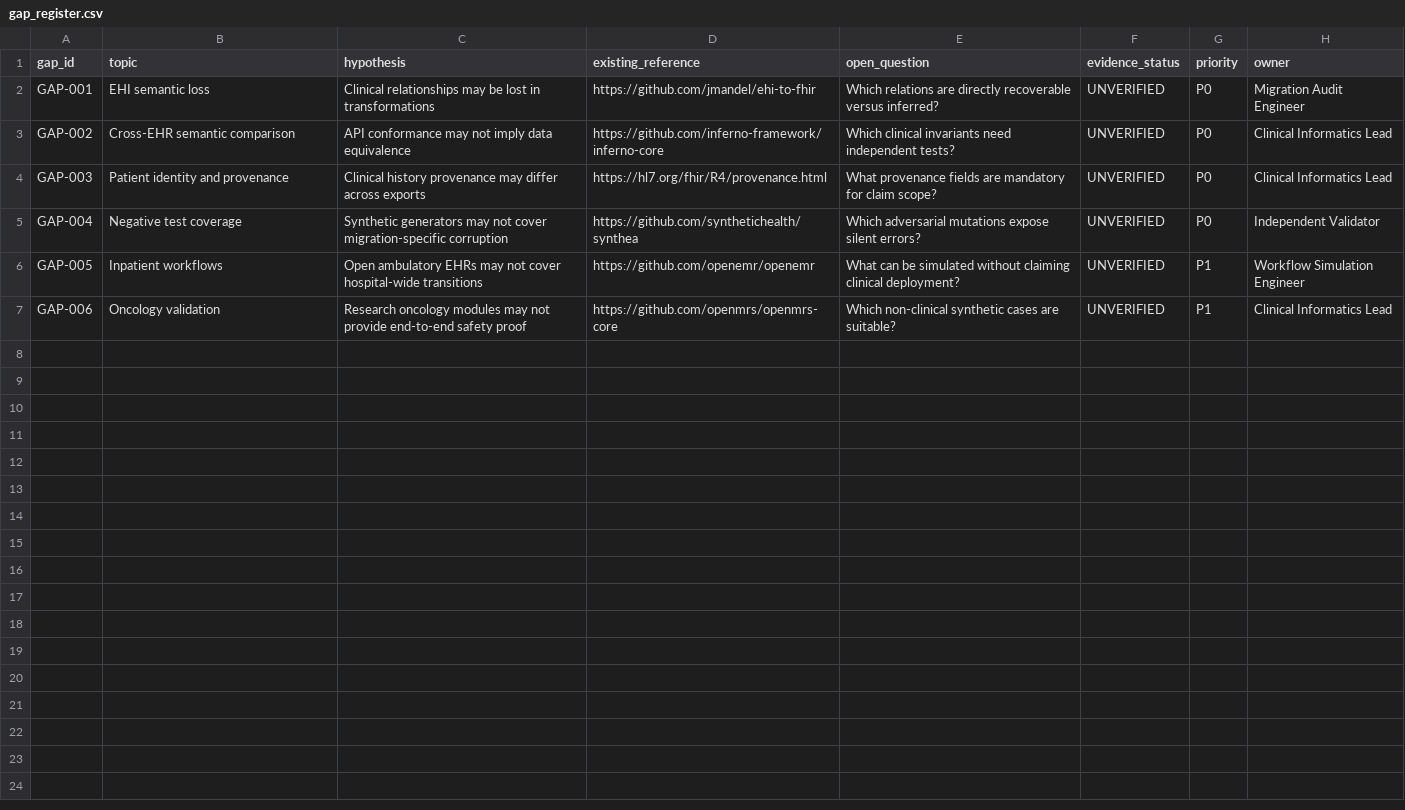
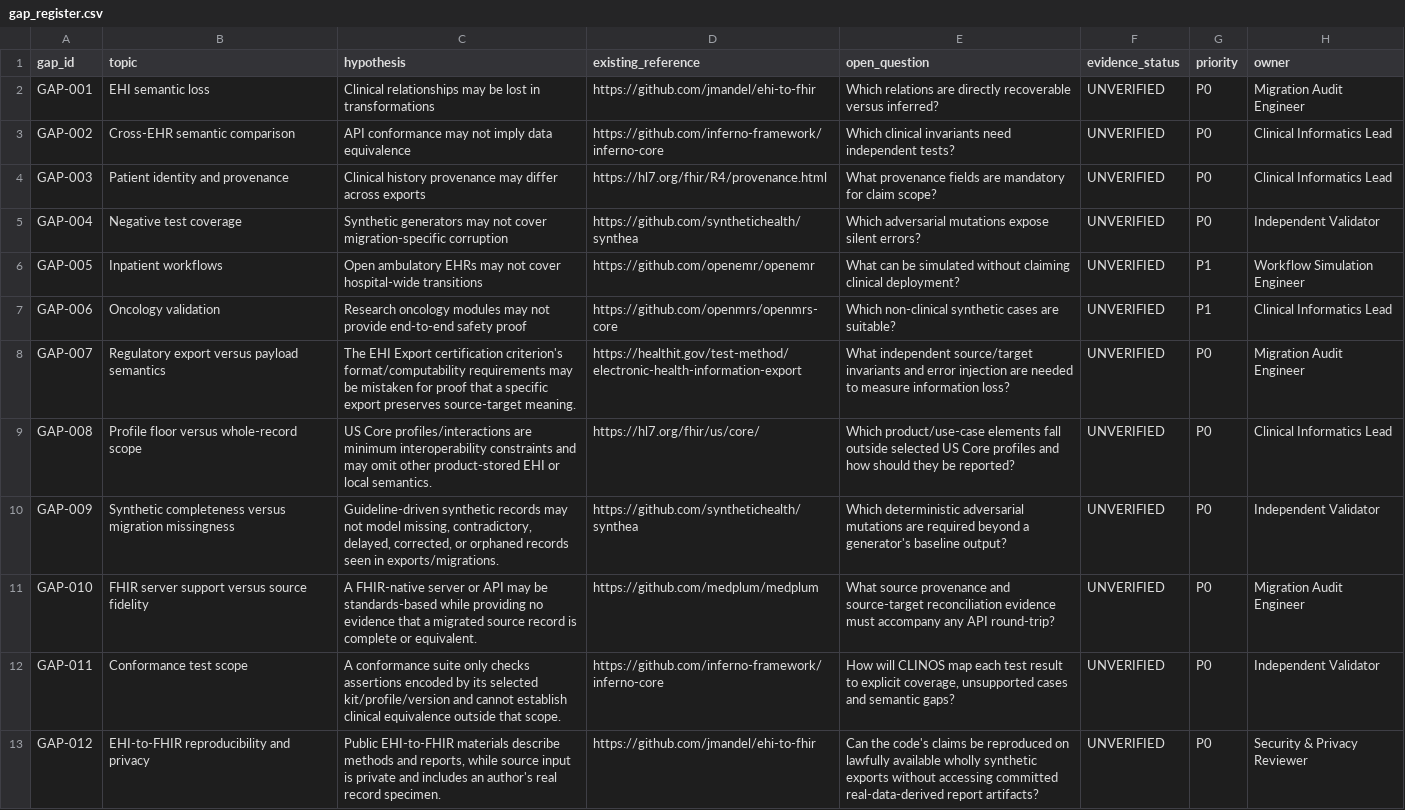
Before and after one commit to pskeffington/CLINOS, a CSV file: research/gap_register.csv, drawn as a sheet; the diff names each change by its address in the sheet, - before the commit and + after, or states it on an @@ line.

Commit message:
research: inventory open EHR and interoperability projects

```diff
--- a/research/gap_register.csv
+++ b/research/gap_register.csv
+row 8: GAP-007 | Regulatory export versus payload semantics | The EHI Export certification criterion's format/computability requirements may be mistaken for proof that a specific export preserves source-target meaning. | https://healthit.gov/test-method/electronic-health-information-export | What independent source/target invariants and error injection are needed to measure information loss? | UNVERIFIED | P0 | Migration Audit Engineer
+row 9: GAP-008 | Profile floor versus whole-record scope | US Core profiles/interactions are minimum interoperability constraints and may omit other product-stored EHI or local semantics. | https://hl7.org/fhir/us/core/ | Which product/use-case elements fall outside selected US Core profiles and how should they be reported? | UNVERIFIED | P0 | Clinical Informatics Lead
+row 10: GAP-009 | Synthetic completeness versus migration missingness | Guideline-driven synthetic records may not model missing, contradictory, delayed, corrected, or orphaned records seen in exports/migrations. | https://github.com/synthetichealth/synthea | Which deterministic adversarial mutations are required beyond a generator's baseline output? | UNVERIFIED | P0 | Independent Validator
+row 11: GAP-010 | FHIR server support versus source fidelity | A FHIR-native server or API may be standards-based while providing no evidence that a migrated source record is complete or equivalent. | https://github.com/medplum/medplum | What source provenance and source-target reconciliation evidence must accompany any API round-trip? | UNVERIFIED | P0 | Migration Audit Engineer
+row 12: GAP-011 | Conformance test scope | A conformance suite only checks assertions encoded by its selected kit/profile/version and cannot establish clinical equivalence outside that scope. | https://github.com/inferno-framework/inferno-core | How will CLINOS map each test result to explicit coverage, unsupported cases and semantic gaps? | UNVERIFIED | P0 | Independent Validator
+row 13: GAP-012 | EHI-to-FHIR reproducibility and privacy | Public EHI-to-FHIR materials describe methods and reports, while source input is private and includes an author's real record specimen. | https://github.com/jmandel/ehi-to-fhir | Can the code's claims be reproduced on lawfully available wholly synthetic exports without accessing committed real-data-derived report artifacts? | UNVERIFIED | P0 | Security & Privacy Reviewer
```
Also changed, not shown: 3 other files.
